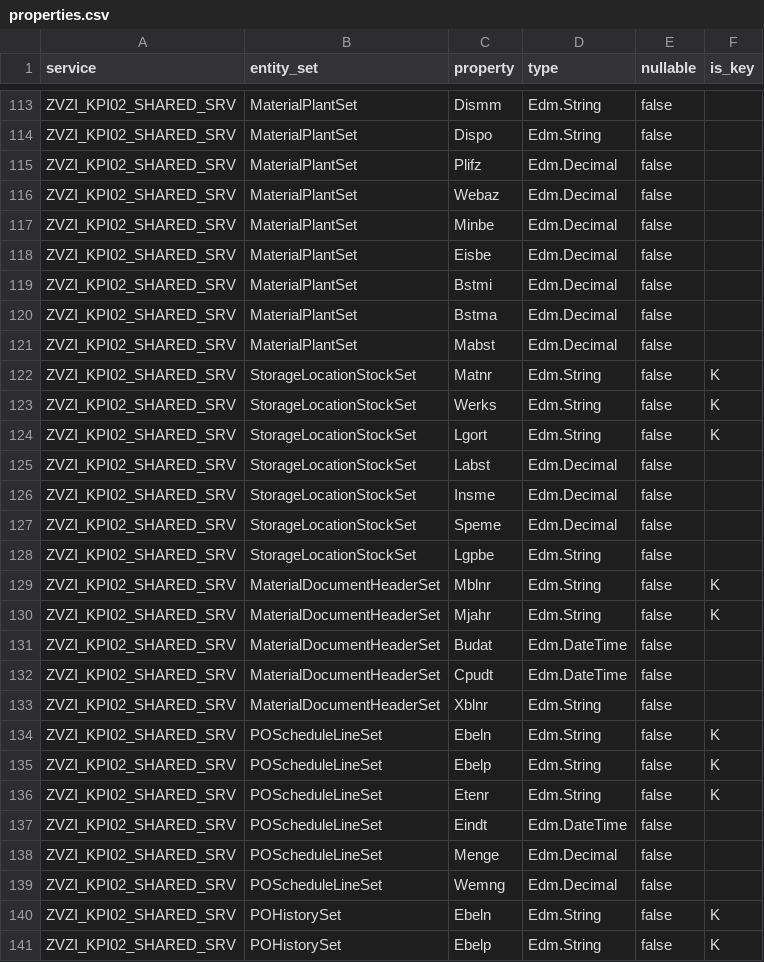
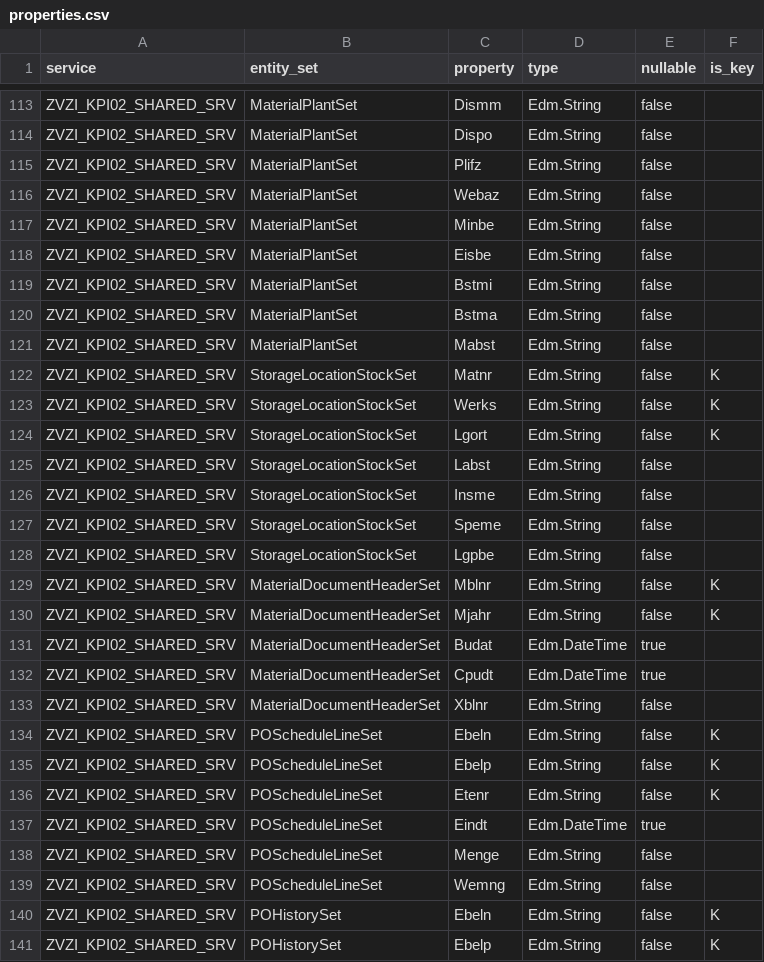
Before and after one commit to gamedev-yash/spares-ai, a CSV file: data-generator/discovery/properties.csv, drawn as a sheet; only a part is shown, gaps mark what is left out; the diff covers the shown part only.

```diff
--- a/data-generator/discovery/properties.csv
+++ b/data-generator/discovery/properties.csv
@@ -114,9 +114,9 @@ ZVZI_KPI02_SHARED_SRV,MaterialPlantSet,Dismm,Edm.String,false,
 ZVZI_KPI02_SHARED_SRV,MaterialPlantSet,Dispo,Edm.String,false,
-ZVZI_KPI02_SHARED_SRV,MaterialPlantSet,Plifz,Edm.Decimal,false,
-ZVZI_KPI02_SHARED_SRV,MaterialPlantSet,Webaz,Edm.Decimal,false,
-ZVZI_KPI02_SHARED_SRV,MaterialPlantSet,Minbe,Edm.Decimal,false,
-ZVZI_KPI02_SHARED_SRV,MaterialPlantSet,Eisbe,Edm.Decimal,false,
-ZVZI_KPI02_SHARED_SRV,MaterialPlantSet,Bstmi,Edm.Decimal,false,
-ZVZI_KPI02_SHARED_SRV,MaterialPlantSet,Bstma,Edm.Decimal,false,
-ZVZI_KPI02_SHARED_SRV,MaterialPlantSet,Mabst,Edm.Decimal,false,
+ZVZI_KPI02_SHARED_SRV,MaterialPlantSet,Plifz,Edm.String,false,
+ZVZI_KPI02_SHARED_SRV,MaterialPlantSet,Webaz,Edm.String,false,
+ZVZI_KPI02_SHARED_SRV,MaterialPlantSet,Minbe,Edm.String,false,
+ZVZI_KPI02_SHARED_SRV,MaterialPlantSet,Eisbe,Edm.String,false,
+ZVZI_KPI02_SHARED_SRV,MaterialPlantSet,Bstmi,Edm.String,false,
+ZVZI_KPI02_SHARED_SRV,MaterialPlantSet,Bstma,Edm.String,false,
+ZVZI_KPI02_SHARED_SRV,MaterialPlantSet,Mabst,Edm.String,false,
 ZVZI_KPI02_SHARED_SRV,StorageLocationStockSet,Matnr,Edm.String,false,K
@@ -124,5 +124,5 @@ ZVZI_KPI02_SHARED_SRV,StorageLocationStockSet,Werks,Edm.String,false,K
 ZVZI_KPI02_SHARED_SRV,StorageLocationStockSet,Lgort,Edm.String,false,K
-ZVZI_KPI02_SHARED_SRV,StorageLocationStockSet,Labst,Edm.Decimal,false,
-ZVZI_KPI02_SHARED_SRV,StorageLocationStockSet,Insme,Edm.Decimal,false,
-ZVZI_KPI02_SHARED_SRV,StorageLocationStockSet,Speme,Edm.Decimal,false,
+ZVZI_KPI02_SHARED_SRV,StorageLocationStockSet,Labst,Edm.String,false,
+ZVZI_KPI02_SHARED_SRV,StorageLocationStockSet,Insme,Edm.String,false,
+ZVZI_KPI02_SHARED_SRV,StorageLocationStockSet,Speme,Edm.String,false,
 ZVZI_KPI02_SHARED_SRV,StorageLocationStockSet,Lgpbe,Edm.String,false,
@@ -130,4 +130,4 @@ ZVZI_KPI02_SHARED_SRV,MaterialDocumentHeaderSet,Mblnr,Edm.String,false,K
 ZVZI_KPI02_SHARED_SRV,MaterialDocumentHeaderSet,Mjahr,Edm.String,false,K
-ZVZI_KPI02_SHARED_SRV,MaterialDocumentHeaderSet,Budat,Edm.DateTime,false,
-ZVZI_KPI02_SHARED_SRV,MaterialDocumentHeaderSet,Cpudt,Edm.DateTime,false,
+ZVZI_KPI02_SHARED_SRV,MaterialDocumentHeaderSet,Budat,Edm.DateTime,true,
+ZVZI_KPI02_SHARED_SRV,MaterialDocumentHeaderSet,Cpudt,Edm.DateTime,true,
 ZVZI_KPI02_SHARED_SRV,MaterialDocumentHeaderSet,Xblnr,Edm.String,false,
@@ -136,5 +136,5 @@ ZVZI_KPI02_SHARED_SRV,POScheduleLineSet,Ebelp,Edm.String,false,K
 ZVZI_KPI02_SHARED_SRV,POScheduleLineSet,Etenr,Edm.String,false,K
-ZVZI_KPI02_SHARED_SRV,POScheduleLineSet,Eindt,Edm.DateTime,false,
-ZVZI_KPI02_SHARED_SRV,POScheduleLineSet,Menge,Edm.Decimal,false,
-ZVZI_KPI02_SHARED_SRV,POScheduleLineSet,Wemng,Edm.Decimal,false,
+ZVZI_KPI02_SHARED_SRV,POScheduleLineSet,Eindt,Edm.DateTime,true,
+ZVZI_KPI02_SHARED_SRV,POScheduleLineSet,Menge,Edm.String,false,
+ZVZI_KPI02_SHARED_SRV,POScheduleLineSet,Wemng,Edm.String,false,
 ZVZI_KPI02_SHARED_SRV,POHistorySet,Ebeln,Edm.String,false,K
```
Also changed, not shown: 23 edited cells elsewhere in this file, data-generator/discovery/counts.csv, data-generator/discovery/entity_sets.csv, 26 other files.
